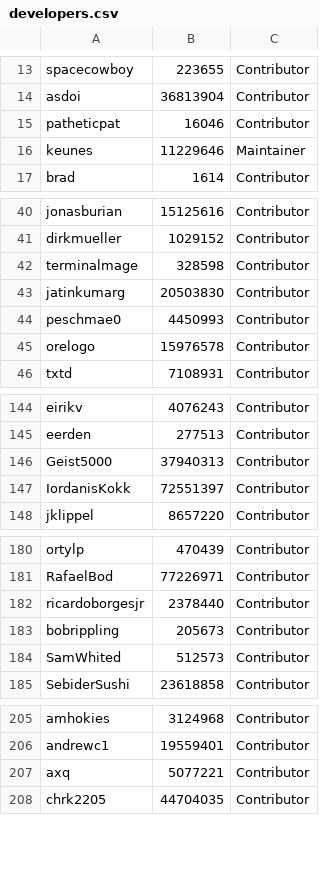
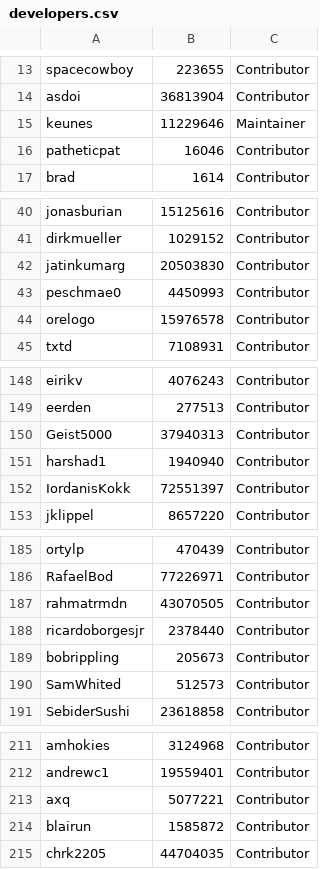
Before and after one commit to kairosmeer/AntennaPod, a CSV file: app/src/main/assets/developers.csv, drawn as a sheet; only a part is shown, gaps mark what is left out; the diff covers the shown part only.

```diff
--- a/app/src/main/assets/developers.csv
+++ b/app/src/main/assets/developers.csv
@@ -14,4 +14,4 @@ spacecowboy;223655;Contributor
 asdoi;36813904;Contributor
+keunes;11229646;Maintainer
 patheticpat;16046;Contributor
-keunes;11229646;Maintainer
 brad;1614;Contributor
@@ -41,3 +41,2 @@ jonasburian;15125616;Contributor
 dirkmueller;1029152;Contributor
-terminalmage;328598;Contributor
 jatinkumarg;20503830;Contributor
@@ -146,2 +150,3 @@ eerden;277513;Contributor
 Geist5000;37940313;Contributor
+harshad1;1940940;Contributor
 IordanisKokk;72551397;Contributor
@@ -181,2 +186,3 @@ ortylp;470439;Contributor
 RafaelBod;77226971;Contributor
+rahmatrmdn;43070505;Contributor
 ricardoborgesjr;2378440;Contributor
@@ -207,2 +213,3 @@ andrewc1;19559401;Contributor
 axq;5077221;Contributor
+blairun;1585872;Contributor
 chrk2205;44704035;Contributor
```
Also changed, not shown: 5 added rows and 1 removed row elsewhere in this file, app/src/main/assets/translators.csv, 1 other file.
